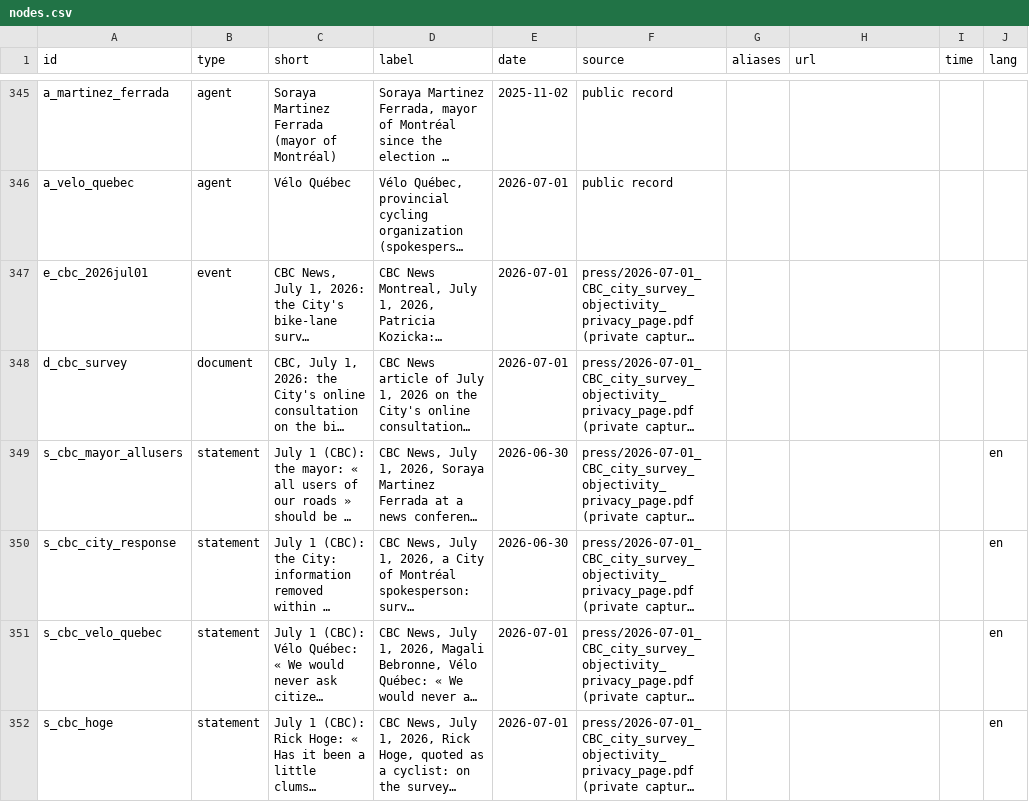
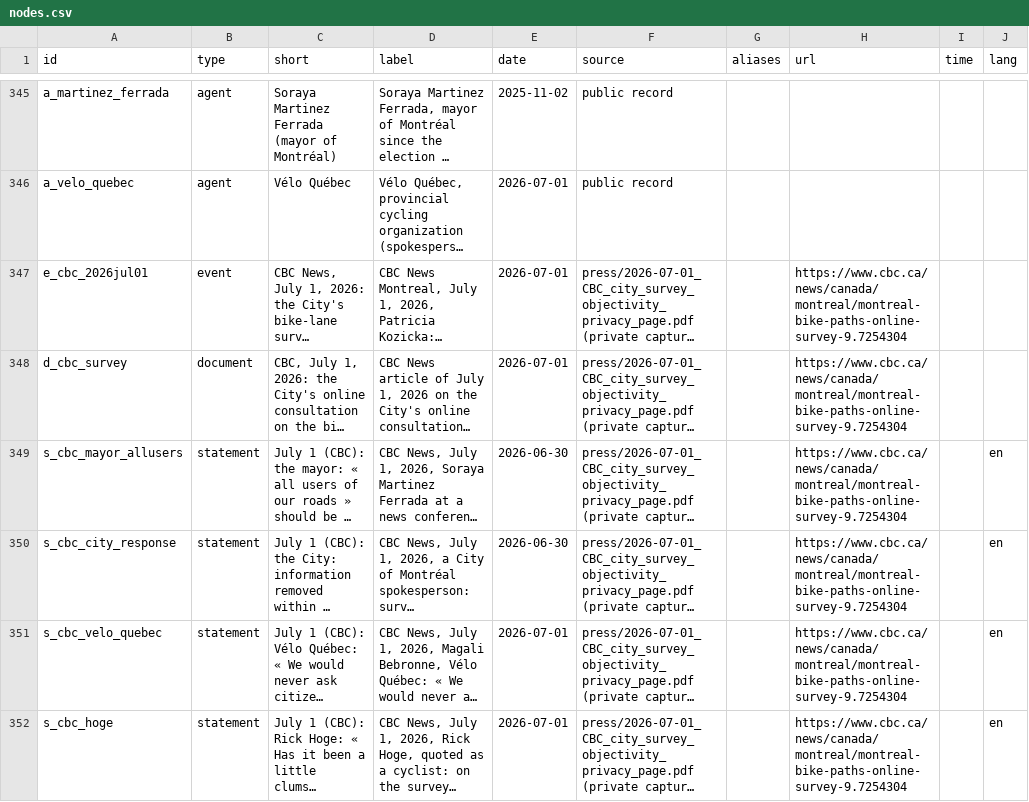
Before and after one commit to OpenMobilityData/Terrebonne-open-sources, a CSV file: 2026-evidence-graph/nodes.csv, drawn as a sheet; only a part is shown, gaps mark what is left out; long unchanged cells end in …; the diff names each change by its address in the sheet, - before the commit and + after, or states it on an @@ line.

```diff
--- a/2026-evidence-graph/nodes.csv
+++ b/2026-evidence-graph/nodes.csv
-H347:H352 (url): (empty)
+H347:H352 (url): https://www.cbc.ca/news/canada/montreal/montreal-bike-paths-online-survey-9.7254304
```
Also changed, not shown: 3 other files.
